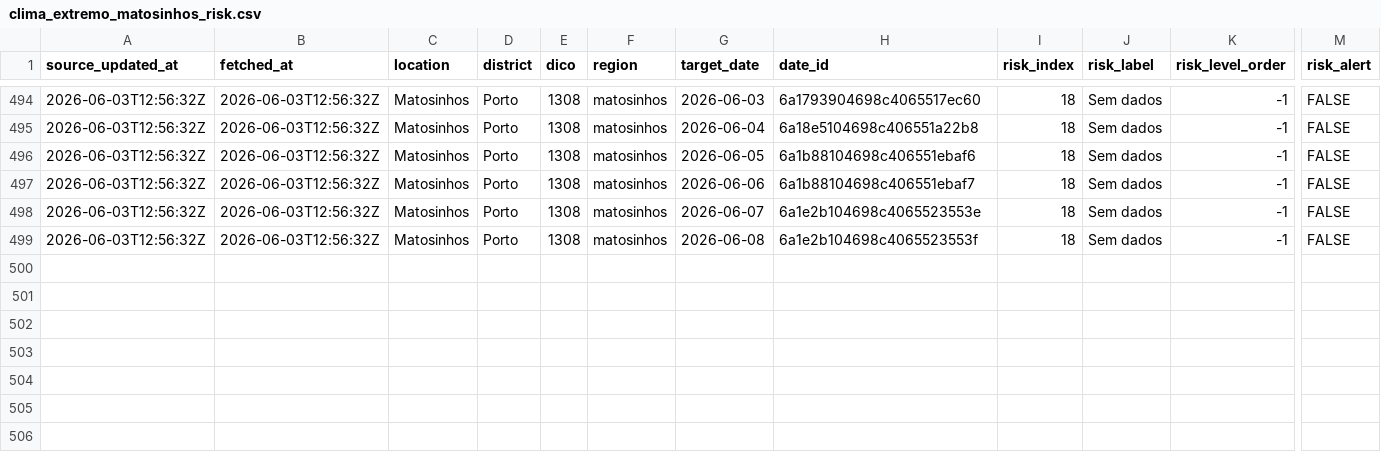
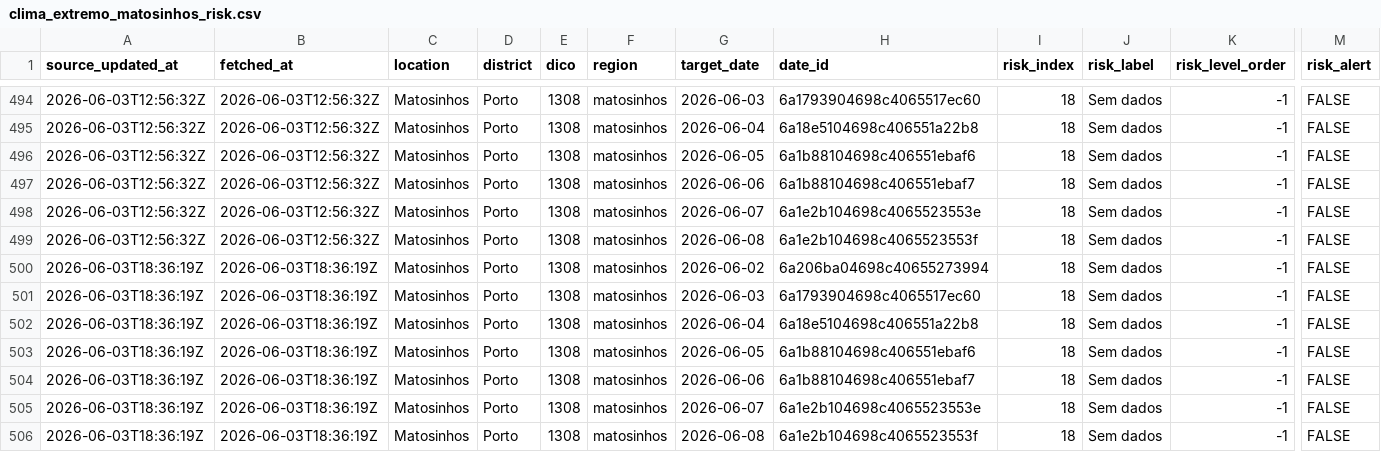
Before and after one commit to DBLQA90/qualar_matosinhos, a CSV file: data/clima_extremo_matosinhos_risk.csv, drawn as a sheet; only a part is shown, gaps mark what is left out; rows hold the shown columns only; the diff names each change by its address in the sheet, - before the commit and + after, or states it on an @@ line.

```diff
--- a/data/clima_extremo_matosinhos_risk.csv
+++ b/data/clima_extremo_matosinhos_risk.csv
+row 500: 2026-06-03T18:36:19Z | 2026-06-03T18:36:19Z | Matosinhos | Porto | 1308 | matosinhos | 2026-06-02 | 6a206ba04698c40655273994 | 18 | Sem dados | -1 | FALSE
+row 501: 2026-06-03T18:36:19Z | 2026-06-03T18:36:19Z | Matosinhos | Porto | 1308 | matosinhos | 2026-06-03 | 6a1793904698c4065517ec60 | 18 | Sem dados | -1 | FALSE
+row 502: 2026-06-03T18:36:19Z | 2026-06-03T18:36:19Z | Matosinhos | Porto | 1308 | matosinhos | 2026-06-04 | 6a18e5104698c406551a22b8 | 18 | Sem dados | -1 | FALSE
+row 503: 2026-06-03T18:36:19Z | 2026-06-03T18:36:19Z | Matosinhos | Porto | 1308 | matosinhos | 2026-06-05 | 6a1b88104698c406551ebaf6 | 18 | Sem dados | -1 | FALSE
+row 504: 2026-06-03T18:36:19Z | 2026-06-03T18:36:19Z | Matosinhos | Porto | 1308 | matosinhos | 2026-06-06 | 6a1b88104698c406551ebaf7 | 18 | Sem dados | -1 | FALSE
+row 505: 2026-06-03T18:36:19Z | 2026-06-03T18:36:19Z | Matosinhos | Porto | 1308 | matosinhos | 2026-06-07 | 6a1e2b104698c4065523553e | 18 | Sem dados | -1 | FALSE
+row 506: 2026-06-03T18:36:19Z | 2026-06-03T18:36:19Z | Matosinhos | Porto | 1308 | matosinhos | 2026-06-08 | 6a1e2b104698c4065523553f | 18 | Sem dados | -1 | FALSE
```
Also changed, not shown: data/ipma_matosinhos_station_observations.csv, data/openmeteo_matosinhos_extraction_status.csv, 17 other files.
